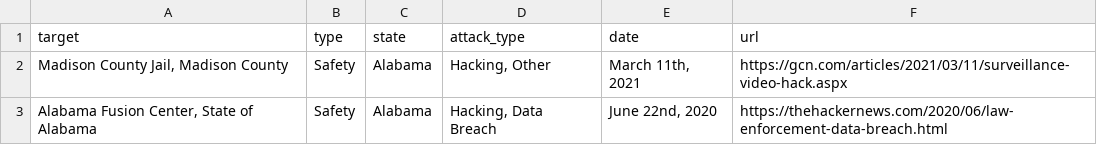
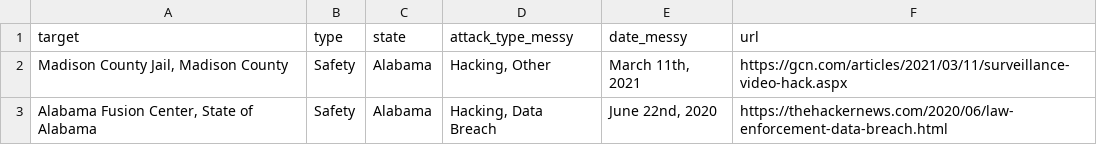
Before and after one commit to egorina/egorina.github.io, a CSV file: files/0-classes/2022S-Capstone/Data-Breach-Messy.csv, drawn as a sheet; only a part is shown.

Commit message:
Update Data-Breach-Messy.csv

```diff
--- a/files/0-classes/2022S-Capstone/Data-Breach-Messy.csv
+++ b/files/0-classes/2022S-Capstone/Data-Breach-Messy.csv
@@ -1,2 +1,2 @@
-target	type	state	attack_type	date	url
+target	type	state	attack_type_messy	date_messy	url
 "
```
